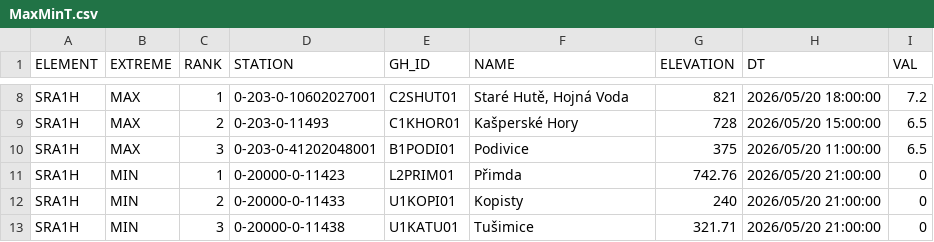
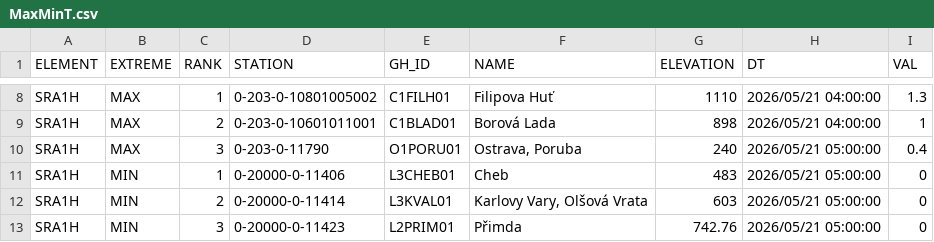
Before and after one commit to RadimTol/OpenData, a CSV file: MaxMinT.csv, drawn as a sheet; only a part is shown, gaps mark what is left out; the diff covers the shown part only.

```diff
--- a/MaxMinT.csv
+++ b/MaxMinT.csv
@@ -8,6 +8,6 @@
-"SRA1H","MAX",1,"0-203-0-10602027001","C2SHUT01","Staré Hutě, Hojná Voda",821,"2026/05/20 18:00:00",7.2
-"SRA1H","MAX",2,"0-203-0-11493","C1KHOR01","Kašperské Hory",728,"2026/05/20 15:00:00",6.5
-"SRA1H","MAX",3,"0-203-0-41202048001","B1PODI01","Podivice",375,"2026/05/20 11:00:00",6.5
-"SRA1H","MIN",1,"0-20000-0-11423","L2PRIM01","Přimda",742.76,"2026/05/20 21:00:00",0
-"SRA1H","MIN",2,"0-20000-0-11433","U1KOPI01","Kopisty",240,"2026/05/20 21:00:00",0
-"SRA1H","MIN",3,"0-20000-0-11438","U1KATU01","Tušimice",321.71,"2026/05/20 21:00:00",0
+"SRA1H","MAX",1,"0-203-0-10801005002","C1FILH01","Filipova Huť",1110,"2026/05/21 04:00:00",1.3
+"SRA1H","MAX",2,"0-203-0-10601011001","C1BLAD01","Borová Lada",898,"2026/05/21 04:00:00",1
+"SRA1H","MAX",3,"0-203-0-11790","O1PORU01","Ostrava, Poruba",240,"2026/05/21 05:00:00",0.4
+"SRA1H","MIN",1,"0-20000-0-11406","L3CHEB01","Cheb",483,"2026/05/21 05:00:00",0
+"SRA1H","MIN",2,"0-20000-0-11414","L3KVAL01","Karlovy Vary, Olšová Vrata",603,"2026/05/21 05:00:00",0
+"SRA1H","MIN",3,"0-20000-0-11423","L2PRIM01","Přimda",742.76,"2026/05/21 05:00:00",0
```
Also changed, not shown: 141 edited cells elsewhere in this file.
